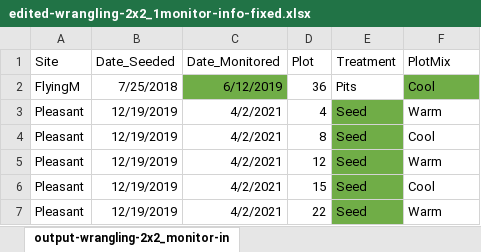
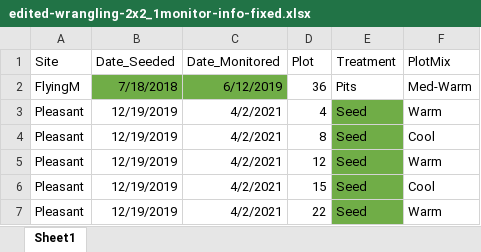
Before and after one commit to lossanna/RestoreNet, an Excel workbook: data/raw/edited-wrangling-2x2_1monitor-info-fixed.xlsx, sheet Sheet1, drawn as a sheet; only a part is shown; values as stored, in another font and other column widths than the file's, no borders; charts and pictures not drawn; the diff names each change by its address in the sheet, - before the commit and + after, or states it on an @@ line.

Commit message:
Finally fixed the issue with FlyingM and changing its Date_Seeded for all observations

```diff
--- a/data/raw/edited-wrangling-2x2_1monitor-info-fixed.xlsx (sheet Sheet1)
+++ b/data/raw/edited-wrangling-2x2_1monitor-info-fixed.xlsx (sheet Sheet1)
-sheet tab: output-wrangling-2x2_monitor-in
+sheet tab: Sheet1
-B2 (Date_Seeded): 7/25/2018
+B2 (Date_Seeded): 7/18/2018
-B2 fill: none
+B2 fill: #70AD47
-F2 (PlotMix): Cool
+F2 (PlotMix): Med-Warm
-F2 fill: #70AD47
+F2 fill: none
```
Also changed, not shown: 6 other files.
